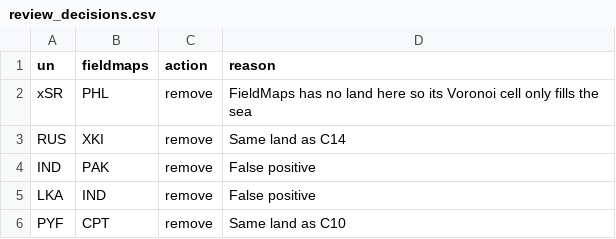
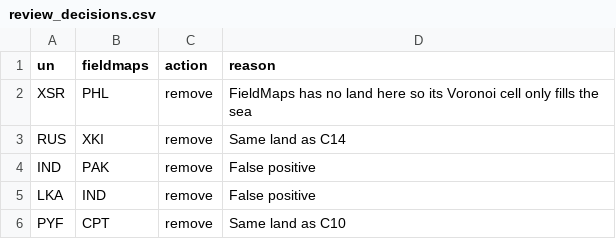
Before and after one commit to OCHA-DAP/adm0-app, a CSV file: inputs/build/review_decisions.csv, drawn as a sheet.

```diff
--- a/inputs/build/review_decisions.csv
+++ b/inputs/build/review_decisions.csv
@@ -1,3 +1,3 @@
 un,fieldmaps,action,reason
-xSR,PHL,remove,FieldMaps has no land here so its Voronoi cell only fills the sea
+XSR,PHL,remove,FieldMaps has no land here so its Voronoi cell only fills the sea
 RUS,XKI,remove,Same land as C14
```
Also changed, not shown: inputs/build/gaul_links.csv, inputs/build/island_overrides.csv, 21 other files.
